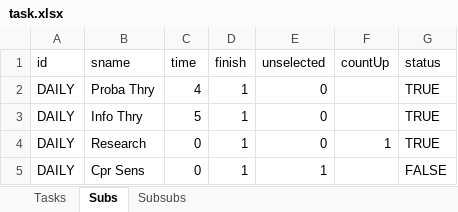
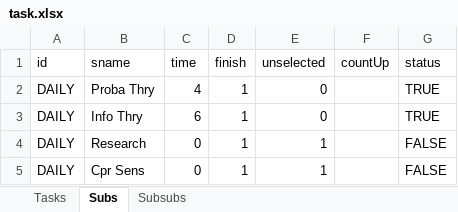
Before and after one commit to thinhhoang95/pay-me, an Excel workbook: task.xlsx, sheet Subs, drawn as a sheet; values as stored, in another font and other column widths than the file's, no borders; conditional formats not drawn; the diff names each change by its address in the sheet, - before the commit and + after, or states it on an @@ line.

```diff
--- a/task.xlsx (sheet Subs)
+++ b/task.xlsx (sheet Subs)
-C3 (time): 5
+C3 (time): 6
-E4 (unselected): 0
+E4 (unselected): 1
-F4 (countUp): 1
+F4 (countUp): (empty)
-G4 (status): TRUE
+G4 (status): FALSE
```
Also changed, not shown: sheet Subsubs, sheet Tasks, 3 other files.
